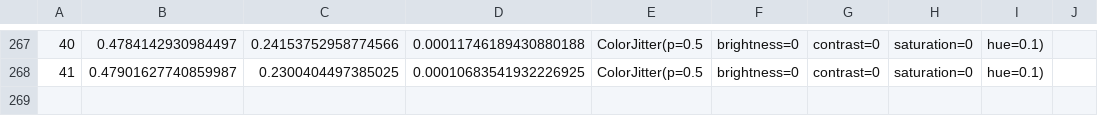
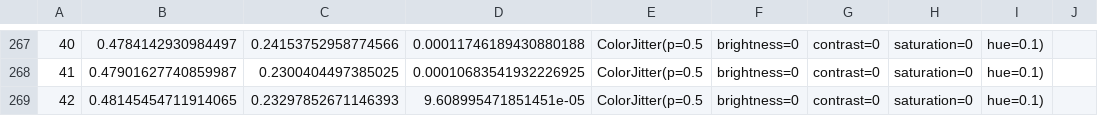
Before and after one commit to Nuzz23/MLDL_SemanticSegmentation, a CSV file: statsCsv/BiSeNetTrainGta5Aug.csv, drawn as a sheet; only a part is shown, gaps mark what is left out.

Commit message:
added statsCsv/BiSeNetTrainGta5Aug.csv

```diff
--- a/statsCsv/BiSeNetTrainGta5Aug.csv
+++ b/statsCsv/BiSeNetTrainGta5Aug.csv
@@ -268 +268,2 @@
 41,0.47901627740859987,0.2300404497385025,0.00010683541932226925,ColorJitter(p=0.5, brightness=0, contrast=0, saturation=0, hue=0.1)
+42,0.48145454711914065,0.23297852671146393,9.608995471851451e-05,ColorJitter(p=0.5, brightness=0, contrast=0, saturation=0, hue=0.1)
```
